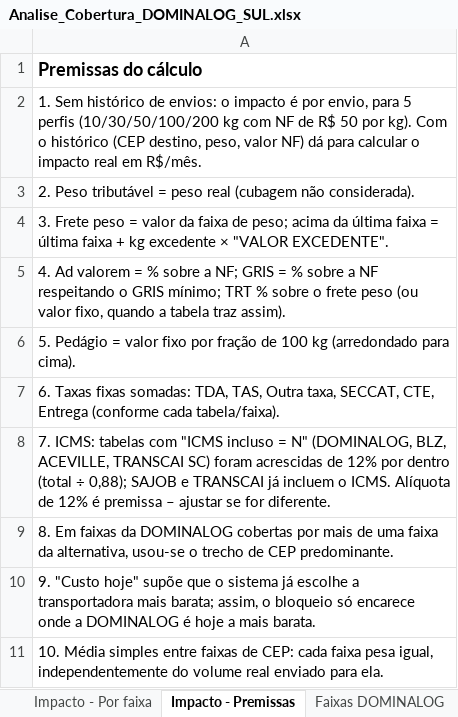
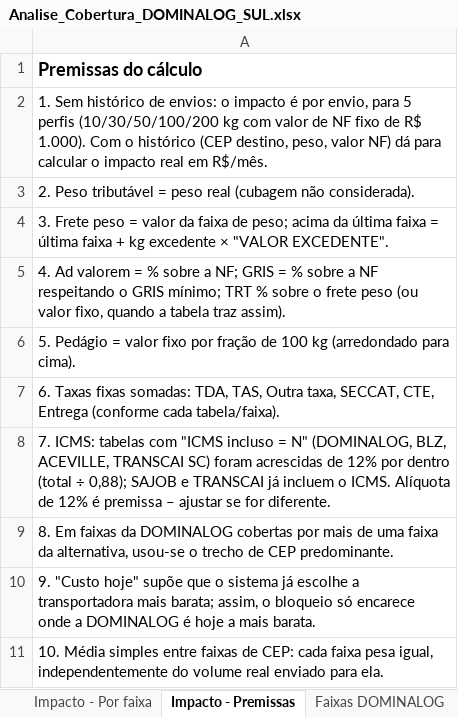
Before and after one commit to danielmichelonjr-ai/PROJETOS, an Excel workbook: Analise_Cobertura_DOMINALOG_SUL.xlsx, sheet Impacto - Premissas, drawn as a sheet; values as stored, in another font and other column widths than the file's, no borders; the diff names each change by its address in the sheet, - before the commit and + after, or states it on an @@ line.

```diff
--- a/Analise_Cobertura_DOMINALOG_SUL.xlsx (sheet Impacto - Premissas)
+++ b/Analise_Cobertura_DOMINALOG_SUL.xlsx (sheet Impacto - Premissas)
-A2: …kg com NF de R$ 50 por kg). Com o…
+A2: …kg com valor de NF fixo de R$ 1.000). Com o…
```
Also changed, not shown: sheet Impacto - Por faixa, sheet Impacto - Resumo.
